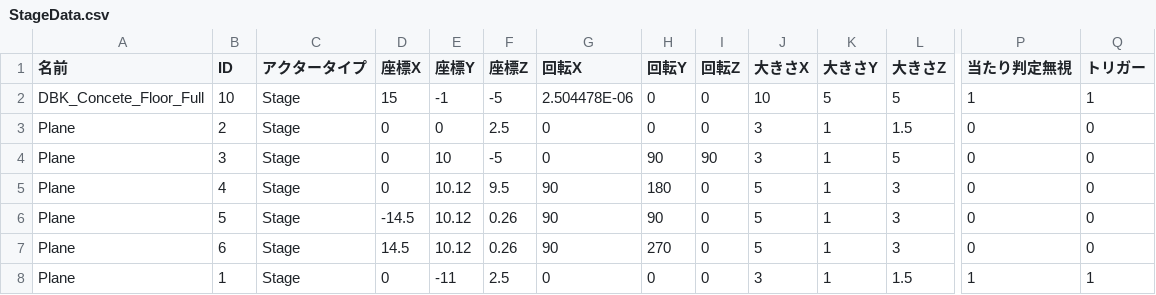
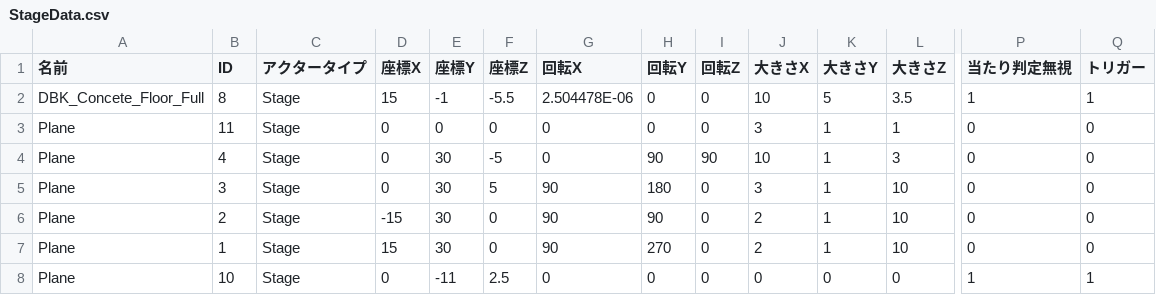
Before and after one commit to lovecap7/NierGame, a CSV file: Project/Data/CSV/Stage2/StageData.csv, drawn as a sheet; only a part is shown, gaps mark what is left out; removed rows and columns are numbered as before the commit, all else as after; rows hold the shown columns only; the diff names each change by its address in the sheet, - before the commit and + after, or states it on an @@ line.

```diff
--- a/Project/Data/CSV/Stage2/StageData.csv
+++ b/Project/Data/CSV/Stage2/StageData.csv
-B2 (ID): 10
+B2 (ID): 8
-F2 (座標Z): -5
+F2 (座標Z): -5.5
-L2 (大きさZ): 5
+L2 (大きさZ): 3.5
-B3 (ID): 2
+B3 (ID): 11
-F3 (座標Z): 2.5
+F3 (座標Z): 0
-L3 (大きさZ): 1.5
+L3 (大きさZ): 1
-row 4: Plane | 3 | Stage | 0 | 10 | -5 | 0 | 90 | 90 | 3 | 1 | 5 | 0 | 0
-E4:E6 (座標Y): 10.12
+E4:E6 (座標Y): 30
-F4 (座標Z): 9.5
+F4 (座標Z): -5
-G4 (回転X): 90
+G4 (回転X): 0
-H4 (回転Y): 180
+H4 (回転Y): 90
-I4 (回転Z): 0
+I4 (回転Z): 90
-J4 (大きさX): 5
+J4 (大きさX): 10
-B5 (ID): 5
+B5 (ID): 3
-D5 (座標X): -14.5
+D5 (座標X): 0
-F5 (座標Z): 0.26
+F5 (座標Z): 5
-H5 (回転Y): 90
+H5 (回転Y): 180
-J5 (大きさX): 5
+J5 (大きさX): 3
-L5:L6 (大きさZ): 3
+L5:L6 (大きさZ): 10
-B6 (ID): 6
+B6 (ID): 2
-D6 (座標X): 14.5
+D6 (座標X): -15
-F6 (座標Z): 0.26
+F6 (座標Z): 0
-H6 (回転Y): 270
+H6 (回転Y): 90
-J6 (大きさX): 5
+J6 (大きさX): 2
-D7 (座標X): 0
+D7 (座標X): 15
-E7 (座標Y): -11
+E7 (座標Y): 30
-F7 (座標Z): 2.5
+F7 (座標Z): 0
-G7 (回転X): 0
+G7 (回転X): 90
-H7 (回転Y): 0
+H7 (回転Y): 270
-J7 (大きさX): 3
+J7 (大きさX): 2
-L7 (大きさZ): 1.5
+L7 (大きさZ): 10
-P7 (当たり判定無視): 1
+P7 (当たり判定無視): 0
-Q7 (トリガー): 1
+Q7 (トリガー): 0
+row 8: Plane | 10 | Stage | 0 | -11 | 2.5 | 0 | 0 | 0 | 0 | 0 | 0 | 1 | 1
```
Also changed, not shown: Project/Data/CSV/Enemy/Boss2/Boss2AttackData.csv, Project/Data/CSV/Stage2/BattleArea.csv, 14 other files.
